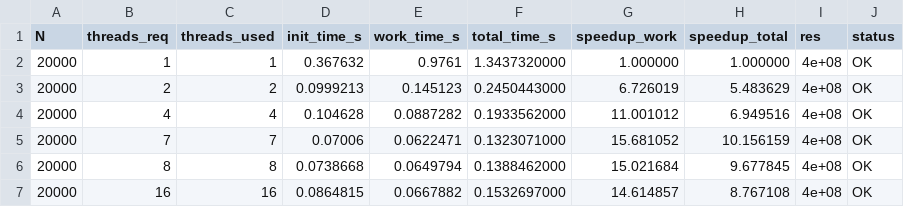
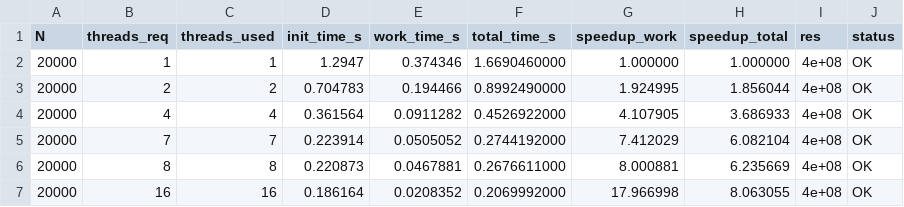
Before and after one commit to XXXXXX1X1/Parallel_Computing, a CSV file: 2_Lab/1_task/results.csv, drawn as a sheet; only a part is shown; the diff covers the shown part only.

```diff
--- a/2_Lab/1_task/results.csv
+++ b/2_Lab/1_task/results.csv
@@ -1,7 +1,7 @@
 N,threads_req,threads_used,init_time_s,work_time_s,total_time_s,speedup_work,speedup_total,res,status
-20000,1,1,0.367632,0.9761,1.3437320000,1.000000,1.000000,4e+08,OK
-20000,2,2,0.0999213,0.145123,0.2450443000,6.726019,5.483629,4e+08,OK
-20000,4,4,0.104628,0.0887282,0.1933562000,11.001012,6.949516,4e+08,OK
-20000,7,7,0.07006,0.0622471,0.1323071000,15.681052,10.156159,4e+08,OK
-20000,8,8,0.0738668,0.0649794,0.1388462000,15.021684,9.677845,4e+08,OK
-20000,16,16,0.0864815,0.0667882,0.1532697000,14.614857,8.767108,4e+08,OK
+20000,1,1,1.2947,0.374346,1.6690460000,1.000000,1.000000,4e+08,OK
+20000,2,2,0.704783,0.194466,0.8992490000,1.924995,1.856044,4e+08,OK
+20000,4,4,0.361564,0.0911282,0.4526922000,4.107905,3.686933,4e+08,OK
+20000,7,7,0.223914,0.0505052,0.2744192000,7.412029,6.082104,4e+08,OK
+20000,8,8,0.220873,0.0467881,0.2676611000,8.000881,6.235669,4e+08,OK
+20000,16,16,0.186164,0.0208352,0.2069992000,17.966998,8.063055,4e+08,OK
```
Also changed, not shown: 48 edited cells elsewhere in this file, 3 other files.
